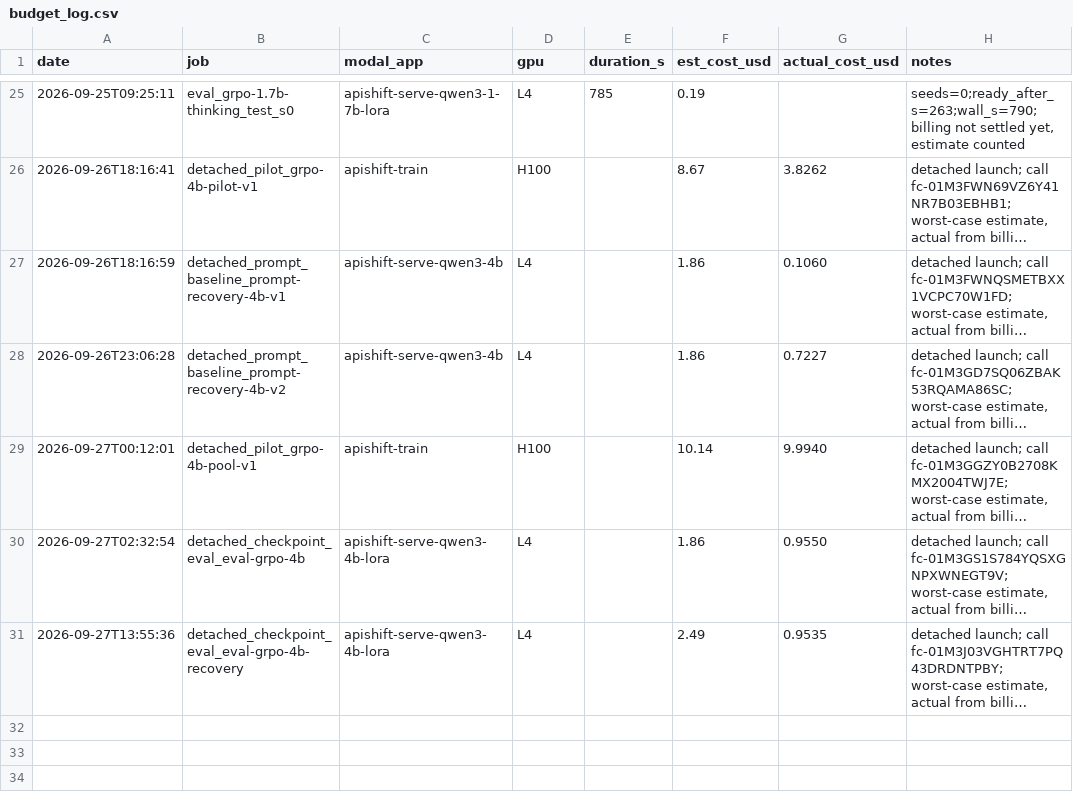
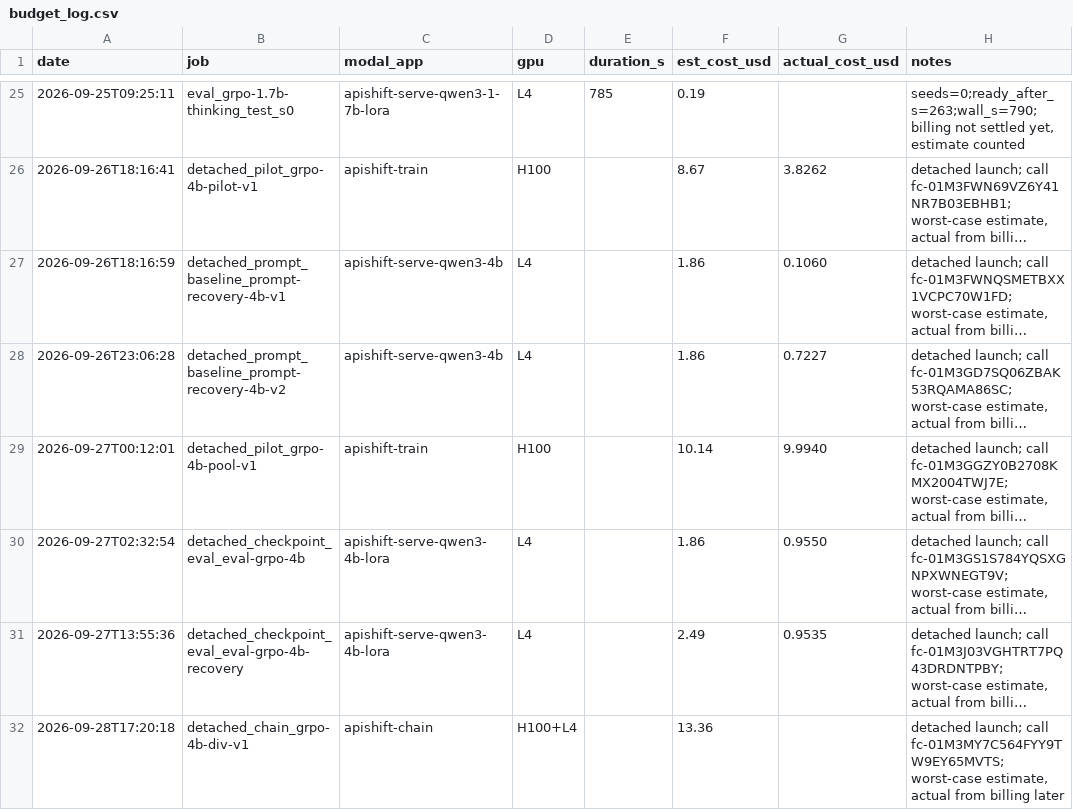
Before and after one commit to rishirajFS/apishift, a CSV file: budget_log.csv, drawn as a sheet; only a part is shown, gaps mark what is left out; long unchanged cells end in …; the diff names each change by its address in the sheet, - before the commit and + after, or states it on an @@ line.

```diff
--- a/budget_log.csv
+++ b/budget_log.csv
+row 32: 2026-09-28T17:20:18 | detached_chain_grpo-4b-div-v1 | apishift-chain | H100+L4 |  | 13.36 |  | detached launch; call fc-01M3MY7C564FYY9TW9EY65MVTS; worst-case estimate, actual from billing later
```
Also changed, not shown: 1 other file.
